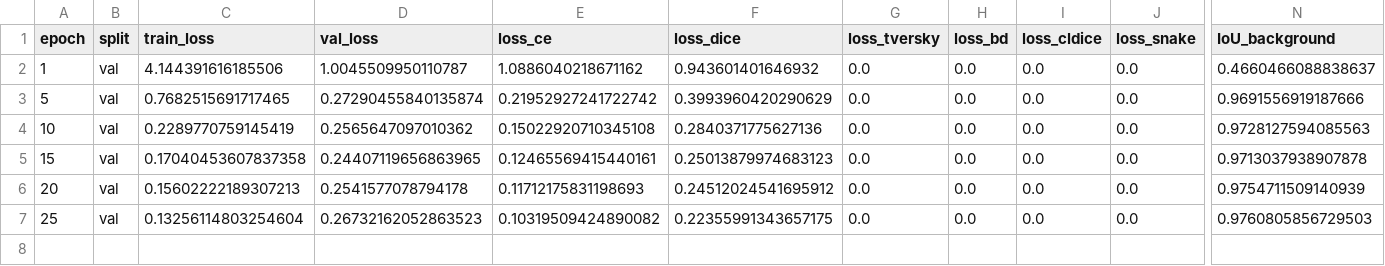
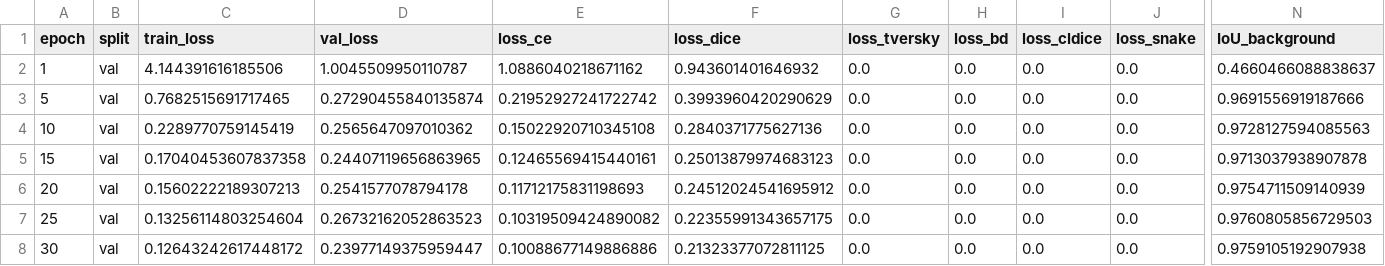
Before and after one commit to Ychen463/dam-segmentation-baselines, a CSV file: full_method/runs/br2_boundary_kd/metrics.csv, drawn as a sheet; only a part is shown, gaps mark what is left out; rows hold the shown columns only; the diff names each change by its address in the sheet, - before the commit and + after, or states it on an @@ line.

```diff
--- a/full_method/runs/br2_boundary_kd/metrics.csv
+++ b/full_method/runs/br2_boundary_kd/metrics.csv
+row 8: 30 | val | 0.12643242617448172 | 0.23977149375959447 | 0.10088677149886886 | 0.21323377072811125 | 0.0 | 0.0 | 0.0 | 0.0 | 0.9759105192907938
```
Also changed, not shown: 1 other file.
